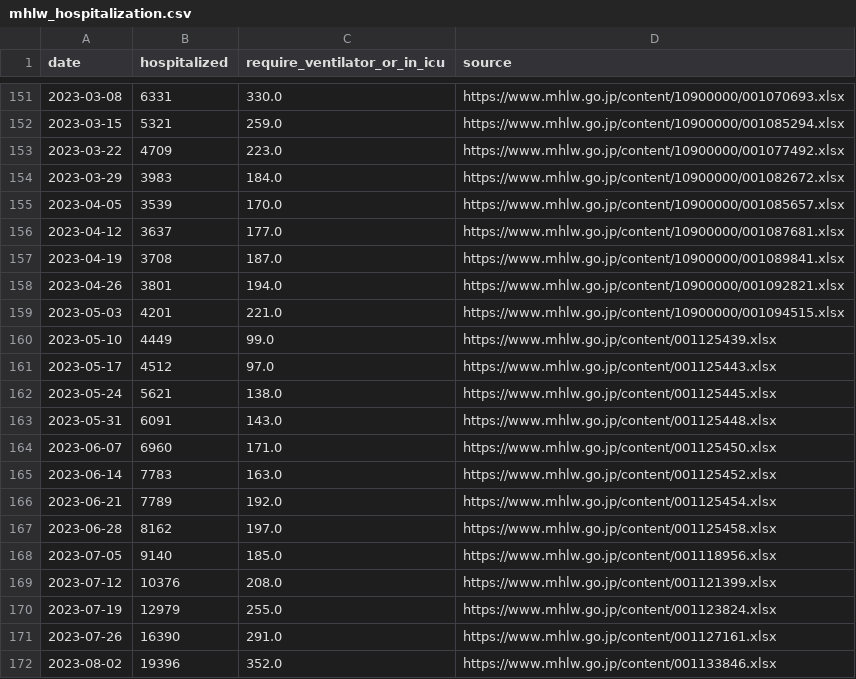
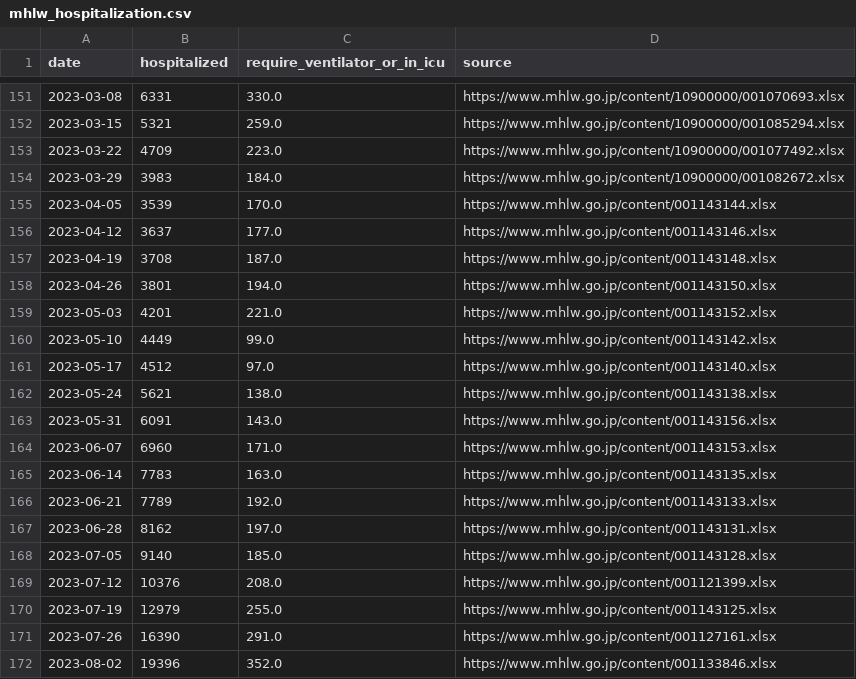
Before and after one commit to fqj1994/covid-19-dataflow-jp, a CSV file: data/mhlw_hospitalization.csv, drawn as a sheet; only a part is shown, gaps mark what is left out.

Commit message:
update data/mhlw_hospitalization.csv

```diff
--- a/data/mhlw_hospitalization.csv
+++ b/data/mhlw_hospitalization.csv
@@ -154,18 +154,18 @@ date,hospitalized,require_ventilator_or_in_icu,source
 2023-03-29,3983,184.0,https://www.mhlw.go.jp/content/10900000/001082672.xlsx
-2023-04-05,3539,170.0,https://www.mhlw.go.jp/content/10900000/001085657.xlsx
-2023-04-12,3637,177.0,https://www.mhlw.go.jp/content/10900000/001087681.xlsx
-2023-04-19,3708,187.0,https://www.mhlw.go.jp/content/10900000/001089841.xlsx
-2023-04-26,3801,194.0,https://www.mhlw.go.jp/content/10900000/001092821.xlsx
-2023-05-03,4201,221.0,https://www.mhlw.go.jp/content/10900000/001094515.xlsx
-2023-05-10,4449,99.0,https://www.mhlw.go.jp/content/001125439.xlsx
-2023-05-17,4512,97.0,https://www.mhlw.go.jp/content/001125443.xlsx
-2023-05-24,5621,138.0,https://www.mhlw.go.jp/content/001125445.xlsx
-2023-05-31,6091,143.0,https://www.mhlw.go.jp/content/001125448.xlsx
-2023-06-07,6960,171.0,https://www.mhlw.go.jp/content/001125450.xlsx
-2023-06-14,7783,163.0,https://www.mhlw.go.jp/content/001125452.xlsx
-2023-06-21,7789,192.0,https://www.mhlw.go.jp/content/001125454.xlsx
-2023-06-28,8162,197.0,https://www.mhlw.go.jp/content/001125458.xlsx
-2023-07-05,9140,185.0,https://www.mhlw.go.jp/content/001118956.xlsx
+2023-04-05,3539,170.0,https://www.mhlw.go.jp/content/001143144.xlsx
+2023-04-12,3637,177.0,https://www.mhlw.go.jp/content/001143146.xlsx
+2023-04-19,3708,187.0,https://www.mhlw.go.jp/content/001143148.xlsx
+2023-04-26,3801,194.0,https://www.mhlw.go.jp/content/001143150.xlsx
+2023-05-03,4201,221.0,https://www.mhlw.go.jp/content/001143152.xlsx
+2023-05-10,4449,99.0,https://www.mhlw.go.jp/content/001143142.xlsx
+2023-05-17,4512,97.0,https://www.mhlw.go.jp/content/001143140.xlsx
+2023-05-24,5621,138.0,https://www.mhlw.go.jp/content/001143138.xlsx
+2023-05-31,6091,143.0,https://www.mhlw.go.jp/content/001143156.xlsx
+2023-06-07,6960,171.0,https://www.mhlw.go.jp/content/001143153.xlsx
+2023-06-14,7783,163.0,https://www.mhlw.go.jp/content/001143135.xlsx
+2023-06-21,7789,192.0,https://www.mhlw.go.jp/content/001143133.xlsx
+2023-06-28,8162,197.0,https://www.mhlw.go.jp/content/001143131.xlsx
+2023-07-05,9140,185.0,https://www.mhlw.go.jp/content/001143128.xlsx
 2023-07-12,10376,208.0,https://www.mhlw.go.jp/content/001121399.xlsx
-2023-07-19,12979,255.0,https://www.mhlw.go.jp/content/001123824.xlsx
+2023-07-19,12979,255.0,https://www.mhlw.go.jp/content/001143125.xlsx
 2023-07-26,16390,291.0,https://www.mhlw.go.jp/content/001127161.xlsx
```
Also changed, not shown: 1 other file.
